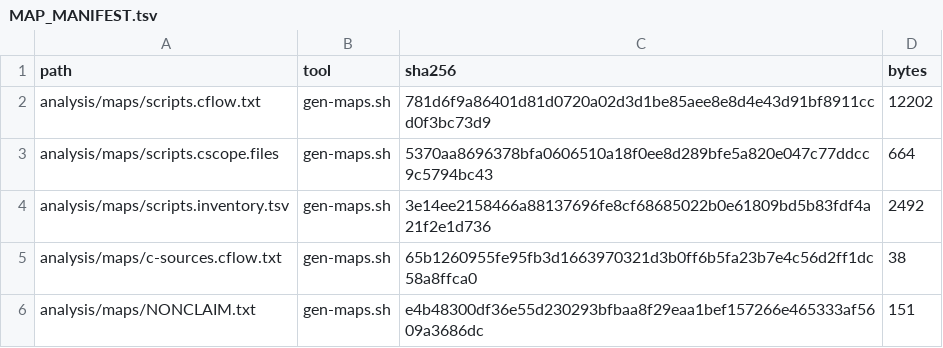
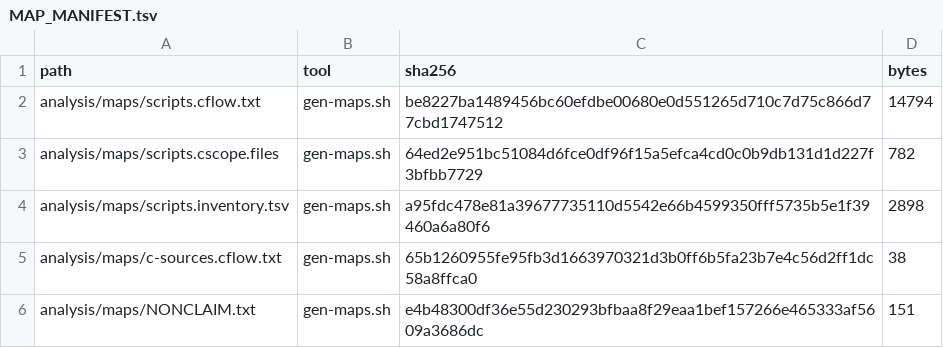
Before and after one commit to Oichkatzelesfrettschen/Arch_Hurd, a TSV file: analysis/maps/MAP_MANIFEST.tsv, drawn as a sheet.

```diff
--- a/analysis/maps/MAP_MANIFEST.tsv
+++ b/analysis/maps/MAP_MANIFEST.tsv
@@ -1,5 +1,5 @@
 path	tool	sha256	bytes
-analysis/maps/scripts.cflow.txt	gen-maps.sh	781d6f9a86401d81d0720a02d3d1be85aee8e8d4e43d91bf8911ccd0f3bc73d9	12202
-analysis/maps/scripts.cscope.files	gen-maps.sh	5370aa8696378bfa0606510a18f0ee8d289bfe5a820e047c77ddcc9c5794bc43	664
-analysis/maps/scripts.inventory.tsv	gen-maps.sh	3e14ee2158466a88137696fe8cf68685022b0e61809bd5b83fdf4a21f2e1d736	2492
+analysis/maps/scripts.cflow.txt	gen-maps.sh	be8227ba1489456bc60efdbe00680e0d551265d710c7d75c866d77cbd1747512	14794
+analysis/maps/scripts.cscope.files	gen-maps.sh	64ed2e951bc51084d6fce0df96f15a5efca4cd0c0b9db131d1d227f3bfbb7729	782
+analysis/maps/scripts.inventory.tsv	gen-maps.sh	a95fdc478e81a39677735110d5542e66b4599350fff5735b5e1f39460a6a80f6	2898
 analysis/maps/c-sources.cflow.txt	gen-maps.sh	65b1260955fe95fb3d1663970321d3b0ff6b5fa23b7e4c56d2ff1dc58a8ffca0	38
```
Also changed, not shown: analysis/maps/scripts.inventory.tsv, 2 other files.
